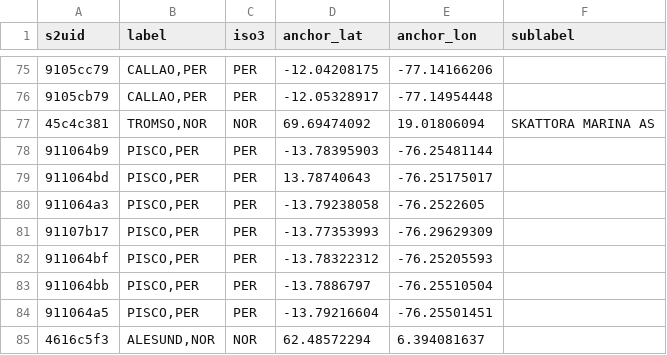
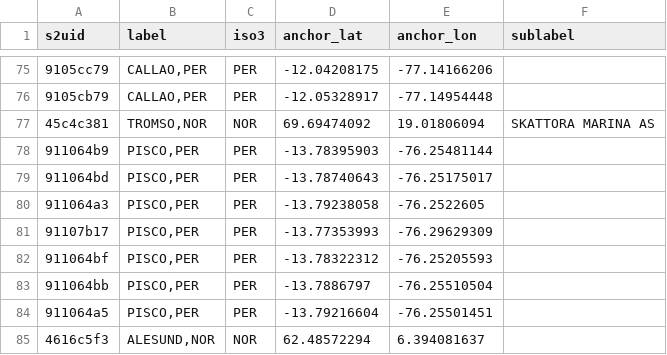
Before and after one commit to GlobalFishingWatch/anchorages_pipeline, a CSV file: anchorage_overrides.csv, drawn as a sheet; only a part is shown, gaps mark what is left out.

Commit message:
Update anchorage_overrides.csv

```diff
--- a/anchorage_overrides.csv
+++ b/anchorage_overrides.csv
@@ -78,3 +78,3 @@ s2uid,label,iso3,anchor_lat,anchor_lon,sublabel
 911064b9,"PISCO,PER",PER,-13.78395903,-76.25481144,
-911064bd,"PISCO,PER",PER,13.78740643,-76.25175017,
+911064bd,"PISCO,PER",PER,-13.78740643,-76.25175017,
 911064a3,"PISCO,PER",PER,-13.79238058,-76.2522605,
```
